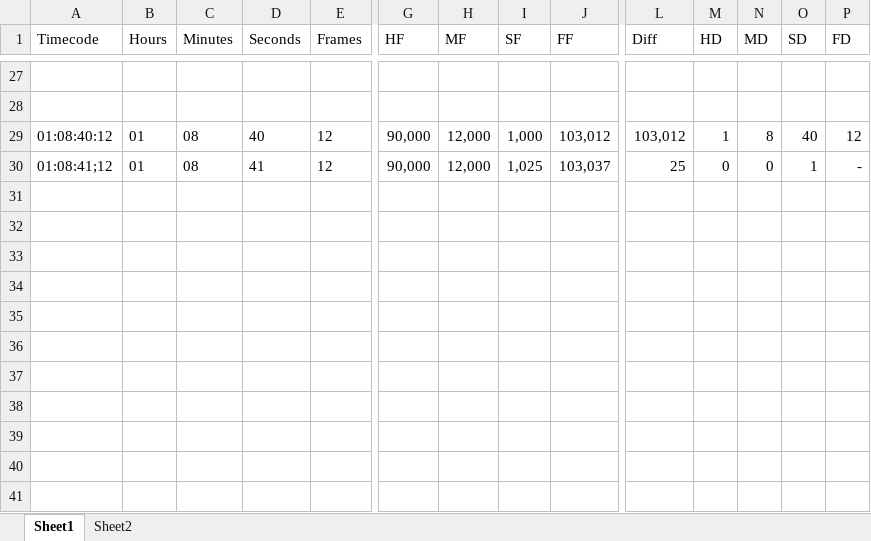
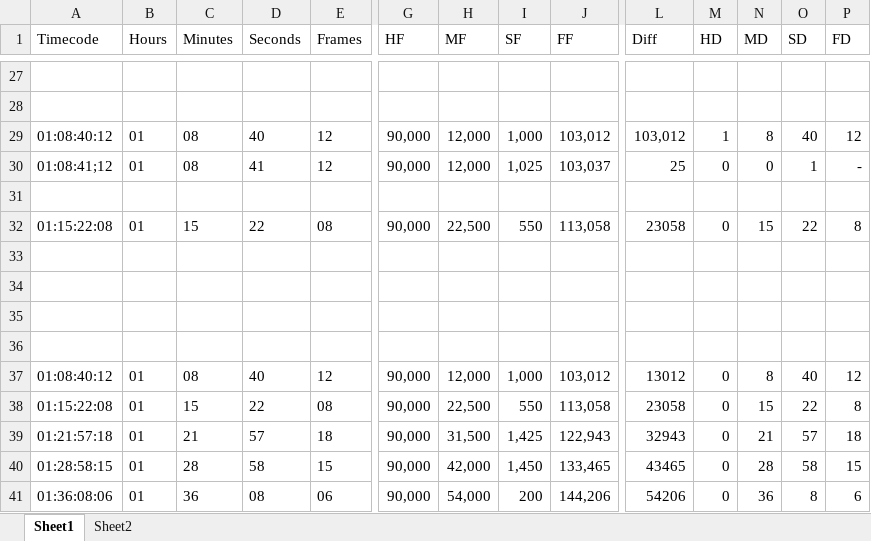
Before and after one commit to cgranier/Excel-Timecode, an Excel workbook: timecodesFrames.xlsx, sheet Sheet1, drawn as a sheet; only a part is shown, gaps mark what is left out; values as stored, in another font and other column widths than the file's, no borders; rows hold the shown columns only; the diff names each change by its address in the sheet, - before the commit and + after, or states it on an @@ line.

Commit message:
Added function to reconvert to frames and conform to Hulu and YouTube needs.

```diff
--- a/timecodesFrames.xlsx (sheet Sheet1)
+++ b/timecodesFrames.xlsx (sheet Sheet1)
+row 31: (empty)
+row 32: 01:15:22:08 | 01 | 15 | 22 | 08 | 90,000 | 22,500 | 550 | 113,058 | 23058 | 0 | 15 | 22 | 8
+row 33: (empty)
+row 34: (empty)
+row 35: (empty)
+row 36: (empty)
+row 37: 01:08:40:12 | 01 | 08 | 40 | 12 | 90,000 | 12,000 | 1,000 | 103,012 | 13012 | 0 | 8 | 40 | 12
+row 38: 01:15:22:08 | 01 | 15 | 22 | 08 | 90,000 | 22,500 | 550 | 113,058 | 23058 | 0 | 15 | 22 | 8
+row 39: 01:21:57:18 | 01 | 21 | 57 | 18 | 90,000 | 31,500 | 1,425 | 122,943 | 32943 | 0 | 21 | 57 | 18
+row 40: 01:28:58:15 | 01 | 28 | 58 | 15 | 90,000 | 42,000 | 1,450 | 133,465 | 43465 | 0 | 28 | 58 | 15
+row 41: 01:36:08:06 | 01 | 36 | 08 | 06 | 90,000 | 54,000 | 200 | 144,206 | 54206 | 0 | 36 | 8 | 6
```
Also changed, not shown: 4 other files.
